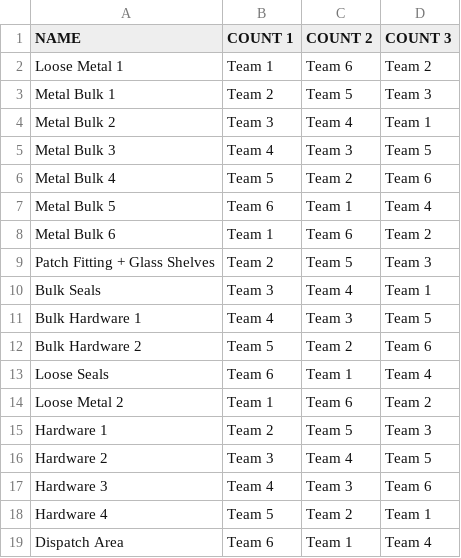
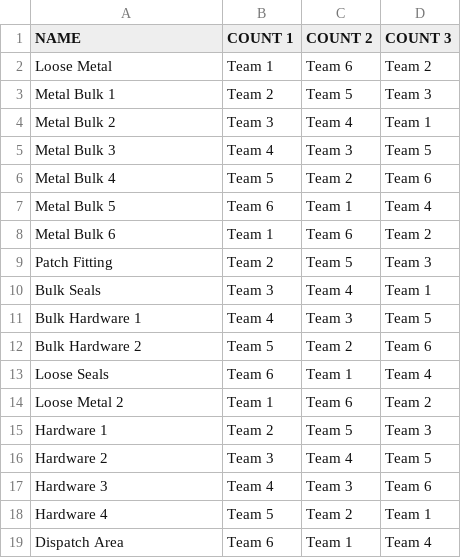
Before and after one commit to alongordon/toggle-service, a CSV file: inventit/data/categories.csv, drawn as a sheet.

Commit message:
import fix

```diff
--- a/inventit/data/categories.csv
+++ b/inventit/data/categories.csv
@@ -1,3 +1,3 @@
 NAME,COUNT 1,COUNT 2,COUNT 3
-Loose Metal 1,Team 1,Team 6,Team 2
+Loose Metal,Team 1,Team 6,Team 2
 Metal Bulk 1,Team 2,Team 5,Team 3
@@ -8,3 +8,3 @@ Metal Bulk 5,Team 6,Team 1,Team 4
 Metal Bulk 6,Team 1,Team 6,Team 2
-Patch Fitting + Glass Shelves,Team 2,Team 5,Team 3
+Patch Fitting,Team 2,Team 5,Team 3
 Bulk Seals,Team 3,Team 4,Team 1
```
